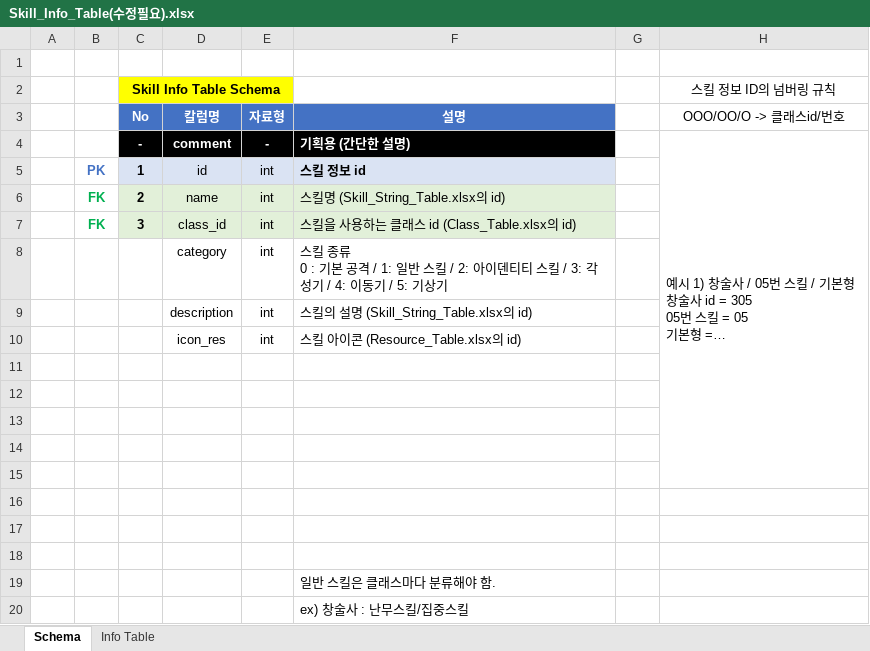
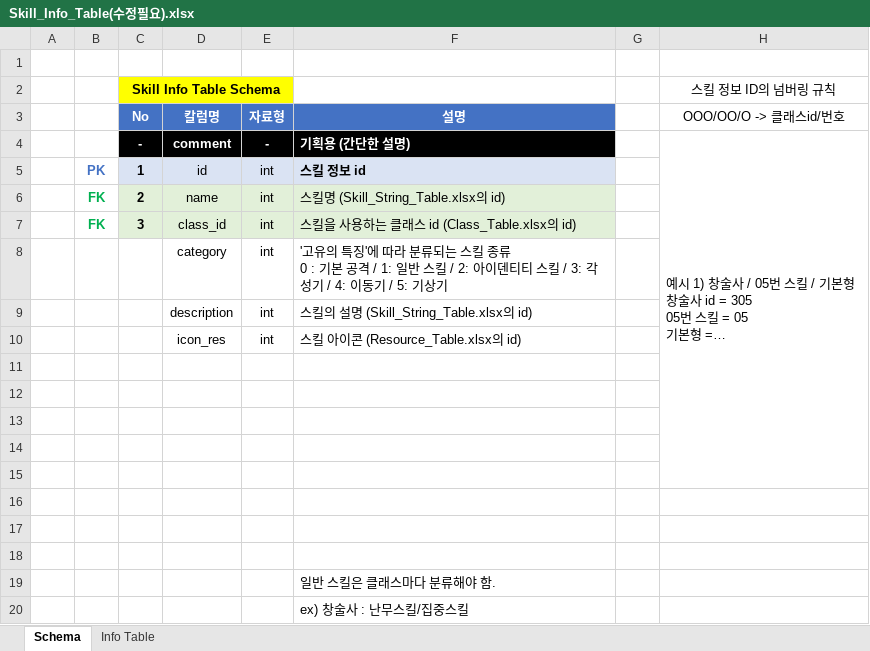
Before and after one commit to hjs0913/GameDesign, an Excel workbook: 로스트아크/데이터테이블/Skill_Info_Table(수정필요).xlsx, sheet Schema, drawn as a sheet; long unchanged cells end in …; values as stored, in another font and other column widths than the file's, no borders; the diff names each change by its address in the sheet, - before the commit and + after, or states it on an @@ line.

Commit message:
skill info table - category - 넘버링 변경

```diff
--- a/로스트아크/데이터테이블/Skill_Info_Table(수정필요).xlsx (sheet Schema)
+++ b/로스트아크/데이터테이블/Skill_Info_Table(수정필요).xlsx (sheet Schema)
-F8 (설명): 스킬 종…
+F8 (설명): '고유의 특징'에 따라 분류되는 스킬 종…
```
Also changed, not shown: 1 other file.
